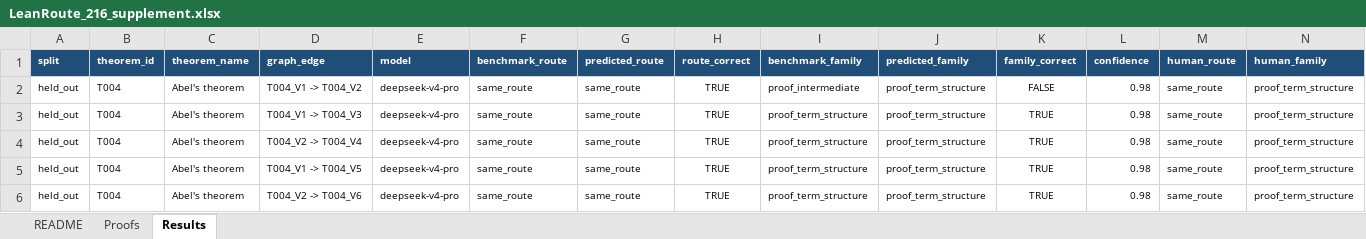
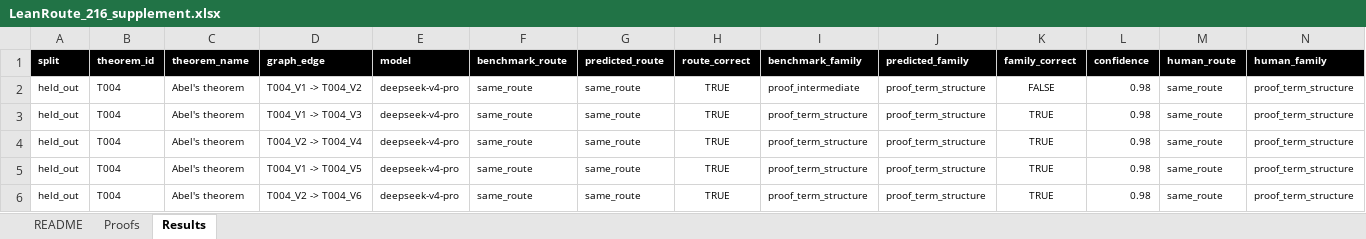
Before and after one commit to mazdarani/LeanRoute-216, an Excel workbook: LeanRoute_216_supplement.xlsx, sheet Results, drawn as a sheet; only a part is shown; values as stored, in another font and other column widths than the file's, no borders; table styles not drawn; the diff covers the shown part only; the diff names each change by its address in the sheet, - before the commit and + after, or states it on an @@ line.

Commit message:
Use monochrome workbook formatting

```diff
--- a/LeanRoute_216_supplement.xlsx (sheet Results)
+++ b/LeanRoute_216_supplement.xlsx (sheet Results)
-A1:N1 fill: #1F4E78
+A1:N1 fill: #000000
```
Also changed, not shown: cell formats elsewhere in this sheet, sheet Proofs, sheet README.
